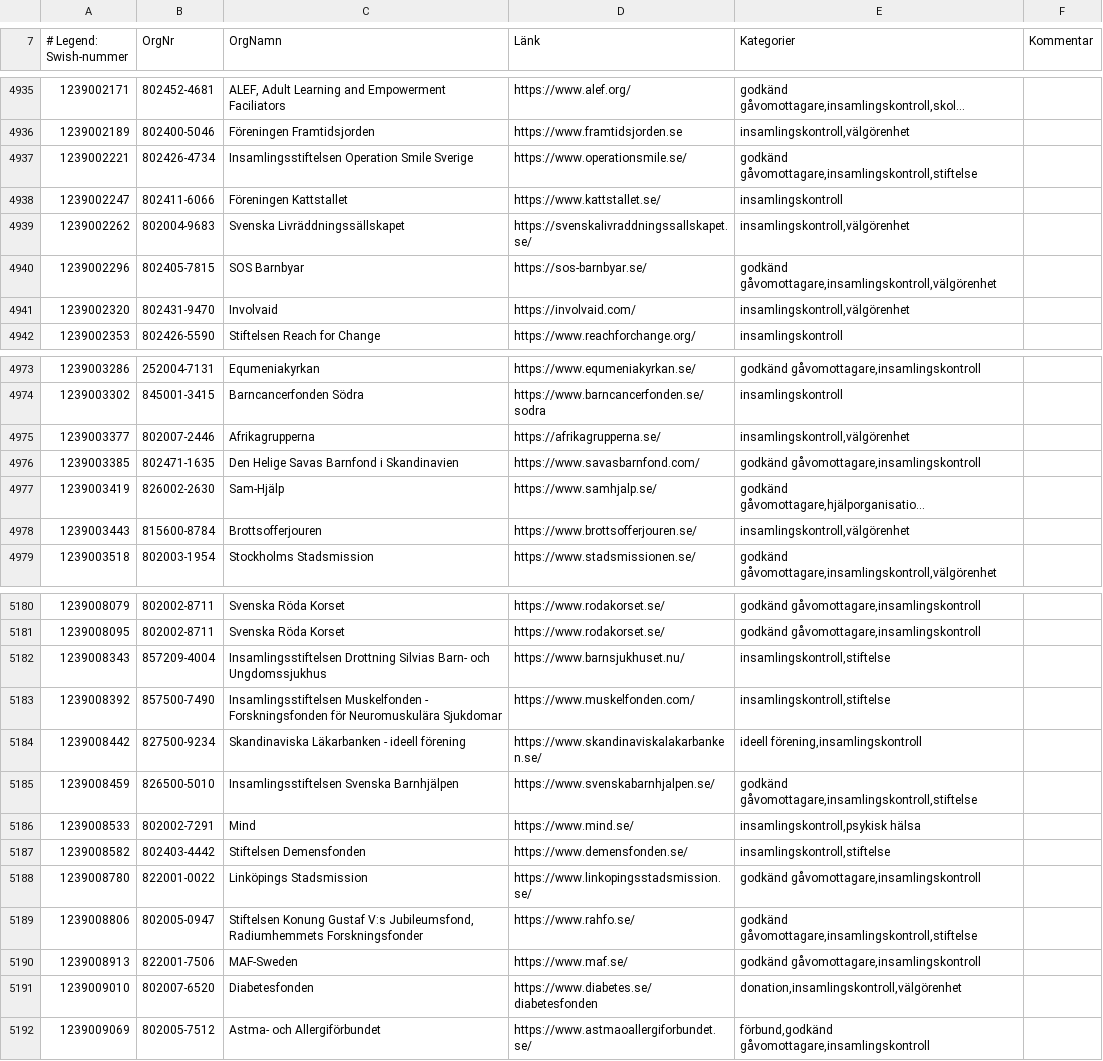
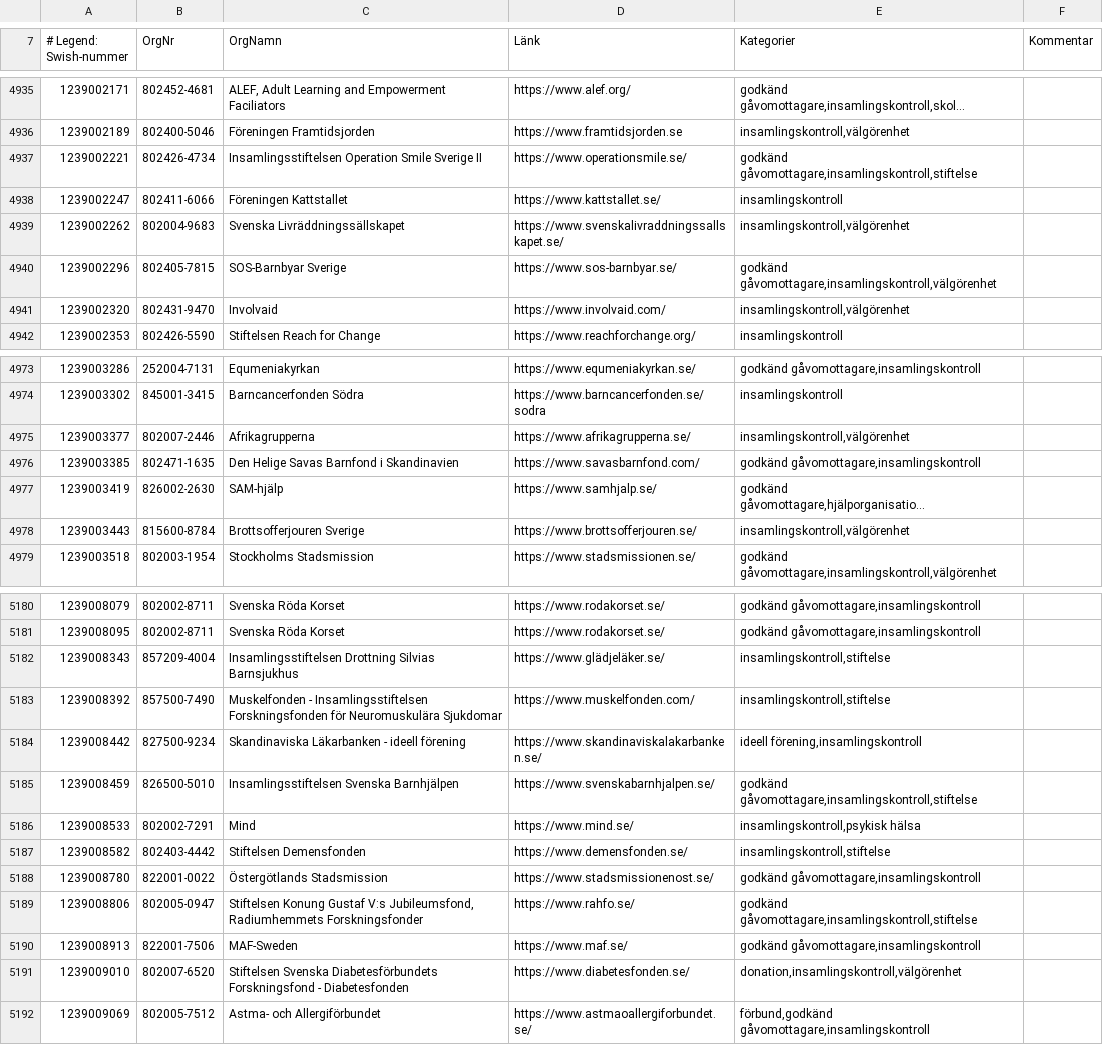
Before and after one commit to cisene/swish-123, a CSV file: text/swish-123-datasource.csv, drawn as a sheet; only a part is shown, gaps mark what is left out; long unchanged cells end in …; the diff covers the shown part only; the diff names each change by its address in the sheet, - before the commit and + after, or states it on an @@ line.

```diff
--- a/text/swish-123-datasource.csv
+++ b/text/swish-123-datasource.csv
-C4937 (OrgNamn): …Smile Sverige
+C4937 (OrgNamn): …Smile Sverige II
-D4939 (Länk): https://svenskalivraddningssallskapet.se/
+D4939 (Länk): https://www.svenskalivraddningssallskapet.se/
-C4940 (OrgNamn): SOS Barnbyar
+C4940 (OrgNamn): SOS-Barnbyar Sverige
-D4940 (Länk): https://sos-barnbyar.se/
+D4940 (Länk): https://www.sos-barnbyar.se/
-D4941 (Länk): https://involvaid.com/
+D4941 (Länk): https://www.involvaid.com/
-D4975 (Länk): https://afrikagrupperna.se/
+D4975 (Länk): https://www.afrikagrupperna.se/
-C4977 (OrgNamn): Sam-Hjälp
+C4977 (OrgNamn): SAM-hjälp
-C4978 (OrgNamn): Brottsofferjouren
+C4978 (OrgNamn): Brottsofferjouren Sverige
-C5182 (OrgNamn): …Drottning Silvias Barn- och Ungdomssjukhus
+C5182 (OrgNamn): …Drottning Silvias Barnsjukhus
-D5182 (Länk): https://www.barnsjukhuset.nu/
+D5182 (Länk): https://www.glädjeläker.se/
-C5183 (OrgNamn): Insamlingsstiftelsen Muskelfonden - Forskningsfonden för…
+C5183 (OrgNamn): Muskelfonden - Insamlingsstiftelsen Forskningsfonden för…
-C5188 (OrgNamn): Linköpings Stadsmission
+C5188 (OrgNamn): Östergötlands Stadsmission
-D5188 (Länk): https://www.linkopingsstadsmission.se/
+D5188 (Länk): https://www.stadsmissionenost.se/
-C5191 (OrgNamn): Diabetesfonden
+C5191 (OrgNamn): Stiftelsen Svenska Diabetesförbundets Forskningsfond - Diabetesfonden
-D5191 (Länk): https://www.diabetes.se/diabetesfonden
+D5191 (Länk): https://www.diabetesfonden.se/
```
Also changed, not shown: 36 edited cells elsewhere in this file, text/swish-123-datasource.tsv, 4 other files.
